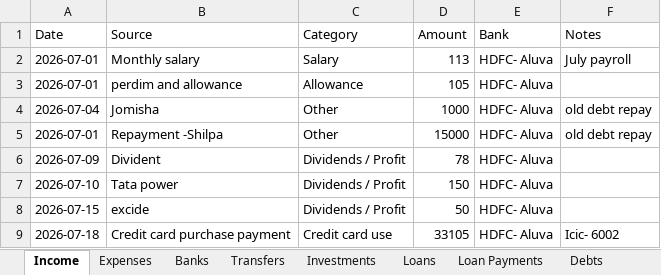
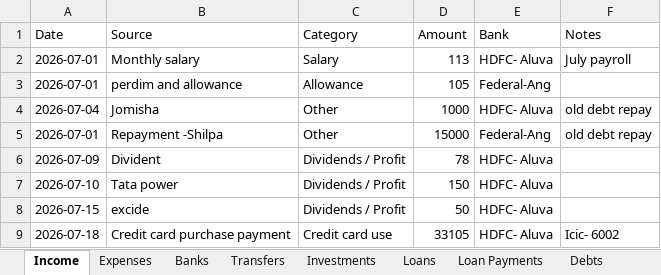
Before and after one commit to SanjoPoly/MyLedger, an Excel workbook: my-money.xlsx, sheet Income, drawn as a sheet; values as stored, in another font and other column widths than the file's, no borders; the diff names each change by its address in the sheet, - before the commit and + after, or states it on an @@ line.

Commit message:
Ledgr: update my-money.xlsx (2026-07-19T09:37:36.713Z)

```diff
--- a/my-money.xlsx (sheet Income)
+++ b/my-money.xlsx (sheet Income)
-E3 (Bank): HDFC- Aluva
+E3 (Bank): Federal-Ang
-E5 (Bank): HDFC- Aluva
+E5 (Bank): Federal-Ang
```
